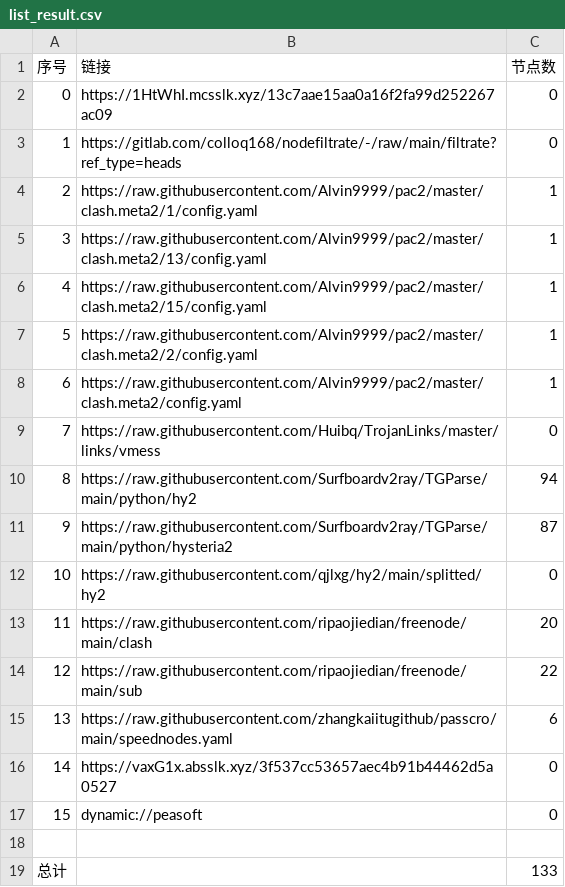
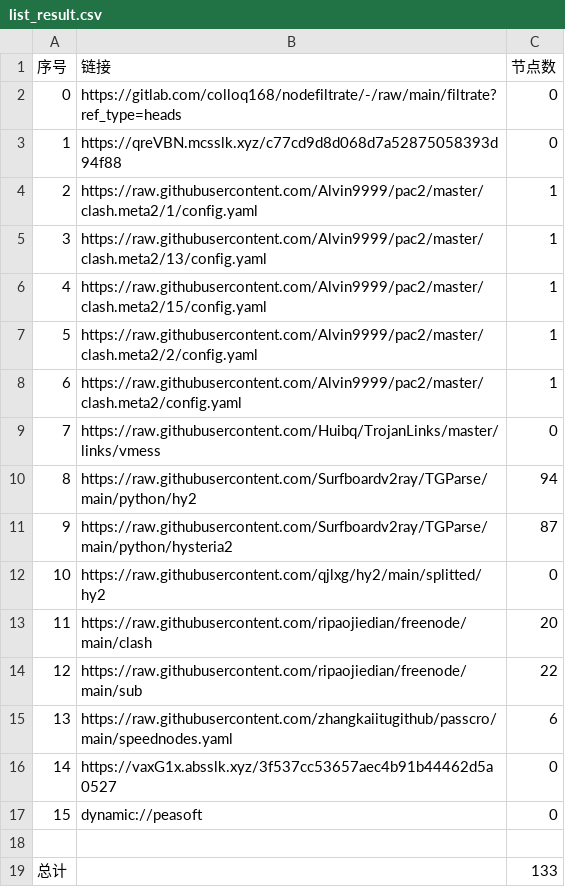
Before and after one commit to wnsnnnmwlls/AutoMergePublicNodes, a CSV file: list_result.csv, drawn as a sheet.

```diff
--- a/list_result.csv
+++ b/list_result.csv
@@ -1,4 +1,4 @@
 序号,链接,节点数
-0,https://1HtWhI.mcsslk.xyz/13c7aae15aa0a16f2fa99d252267ac09,0
-1,https://gitlab.com/colloq168/nodefiltrate/-/raw/main/filtrate?ref_type=heads,0
+0,https://gitlab.com/colloq168/nodefiltrate/-/raw/main/filtrate?ref_type=heads,0
+1,https://qreVBN.mcsslk.xyz/c77cd9d8d068d7a52875058393d94f88,0
 2,https://raw.githubusercontent.com/Alvin9999/pac2/master/clash.meta2/1/config.yaml,1
```
Also changed, not shown: 5 other files.
